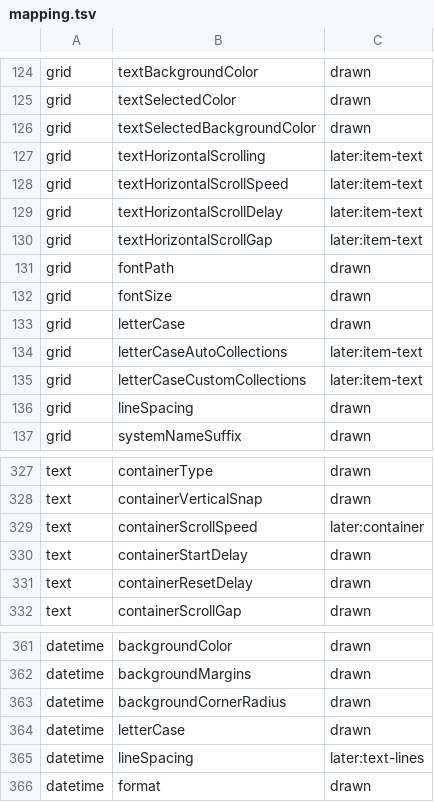
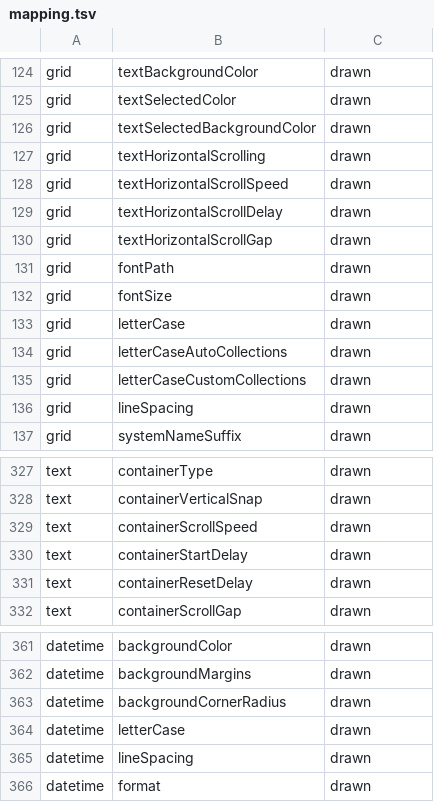
Before and after one commit to RedQuE3n/EmuSen, a TSV file: Frontend/esde/src/scene/mapping.tsv, drawn as a sheet; only a part is shown, gaps mark what is left out; the diff covers the shown part only.

Commit message:
The carousel's and grid's item texts are drawn, and a grid shows whole rows
Nineteen pairs of the mapping table move to drawn. The carousel's selected item takes textSelectedColor and
textSelectedBackgroundColor within one item of the centre, its text background takes textBackgroundCornerRadius,
and with textHorizontalScrolling every name of a carousel or grid is one line cut at its item's edge while the
selected one scrolls by the delay, speed and gap once the painter measures it wider than its item. Collections take
letterCaseAutoCollections and letterCaseCustomCollections in the system view, a custom collection listed as a folder
takes its own in the gamelist view, and a game's name is cased before its system suffix, which the carousel now adds
too and which keeps its own case. Capitalize lowers the rest of each word, bounded as Unicode word segmentation
bounds it. Each rule follows ES-DE 3.4.1's source (CarouselComponent, GridComponent, TextComponent, SystemView,
GamelistBase, Utils::String::toCapitalized).

A grid without fractionalRows is cut to its whole rows, as GridComponent::render clips; fractionalRows, the text
container's containerScrollSpeed and the datetime's lineSpacing are marked drawn, each with its mapping case.
EmuSen.Esde is 1.5 for the added QML properties.

```diff
--- a/Frontend/esde/src/scene/mapping.tsv
+++ b/Frontend/esde/src/scene/mapping.tsv
@@ -126,6 +126,6 @@ grid	textSelectedColor	drawn
 grid	textSelectedBackgroundColor	drawn
-grid	textHorizontalScrolling	later:item-text
-grid	textHorizontalScrollSpeed	later:item-text
-grid	textHorizontalScrollDelay	later:item-text
-grid	textHorizontalScrollGap	later:item-text
+grid	textHorizontalScrolling	drawn
+grid	textHorizontalScrollSpeed	drawn
+grid	textHorizontalScrollDelay	drawn
+grid	textHorizontalScrollGap	drawn
 grid	fontPath	drawn
@@ -133,4 +133,4 @@ grid	fontSize	drawn
 grid	letterCase	drawn
-grid	letterCaseAutoCollections	later:item-text
-grid	letterCaseCustomCollections	later:item-text
+grid	letterCaseAutoCollections	drawn
+grid	letterCaseCustomCollections	drawn
 grid	lineSpacing	drawn
@@ -328,3 +328,3 @@ text	containerType	drawn
 text	containerVerticalSnap	drawn
-text	containerScrollSpeed	later:container
+text	containerScrollSpeed	drawn
 text	containerStartDelay	drawn
@@ -364,3 +364,3 @@ datetime	backgroundCornerRadius	drawn
 datetime	letterCase	drawn
-datetime	lineSpacing	later:text-lines
+datetime	lineSpacing	drawn
 datetime	format	drawn
```
Also changed, not shown: 14 edited cells elsewhere in this file, 21 other files.
